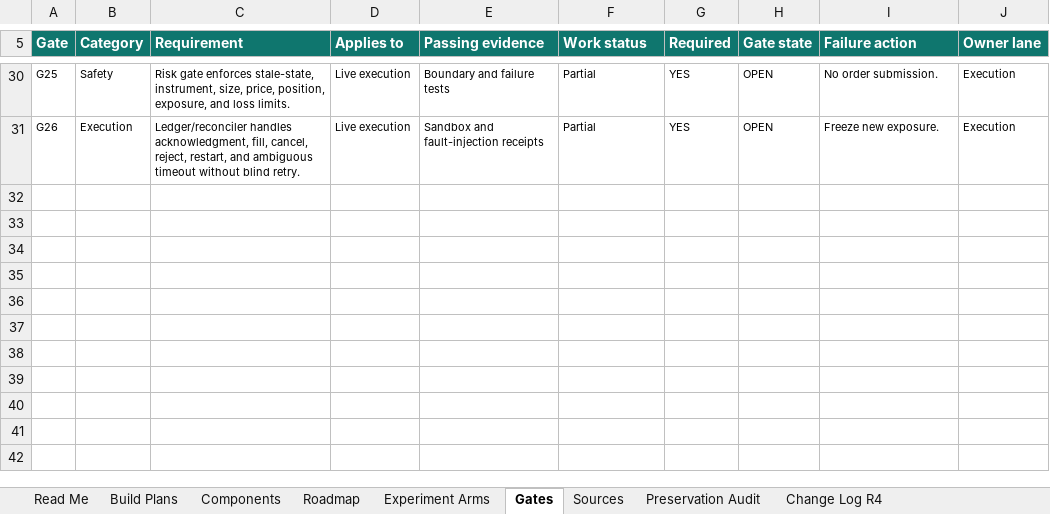
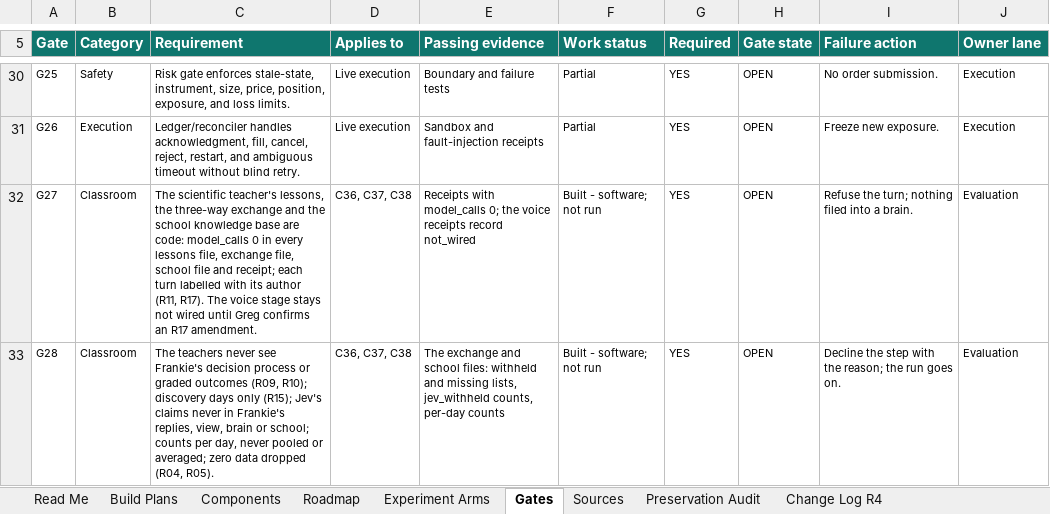
Before and after one commit to DavisAI1974/Markets, an Excel workbook: research/kalshi/frankie_boss/artifacts/Frankie_BOSS_Build_Plan_R4_20260921.xlsx, sheet Gates, drawn as a sheet; only a part is shown, gaps mark what is left out; values as stored, in another font and other column widths than the file's, no borders; conditional formats and table styles not drawn; the diff names each change by its address in the sheet, - before the commit and + after, or states it on an @@ line.

```diff
--- a/research/kalshi/frankie_boss/artifacts/Frankie_BOSS_Build_Plan_R4_20260921.xlsx (sheet Gates)
+++ b/research/kalshi/frankie_boss/artifacts/Frankie_BOSS_Build_Plan_R4_20260921.xlsx (sheet Gates)
+row 32: G27 | Classroom | The scientific teacher's lessons, the three-way exchange and the school knowledge base are code: model_calls 0 in every lessons file, exchange file, school file and receipt; each turn labelled with its author (R11, R17). The voice stage stays not wired until Greg confirms an R17 amendment. | C36, C37, C38 | Receipts with model_calls 0; the voice receipts record not_wired | Built - software; not run | YES | OPEN | Refuse the turn; nothing filed into a brain. | Evaluation
+row 33: G28 | Classroom | The teachers never see Frankie's decision process or graded outcomes (R09, R10); discovery days only (R15); Jev's claims never in Frankie's replies, view, brain or school; counts per day, never pooled or averaged; zero data dropped (R04, R05). | C36, C37, C38 | The exchange and school files: withheld and missing lists, jev_withheld counts, per-day counts | Built - software; not run | YES | OPEN | Decline the step with the reason; the run goes on. | Evaluation
```
Also changed, not shown: sheet Components, sheet Change Log R4, 13 other files.
